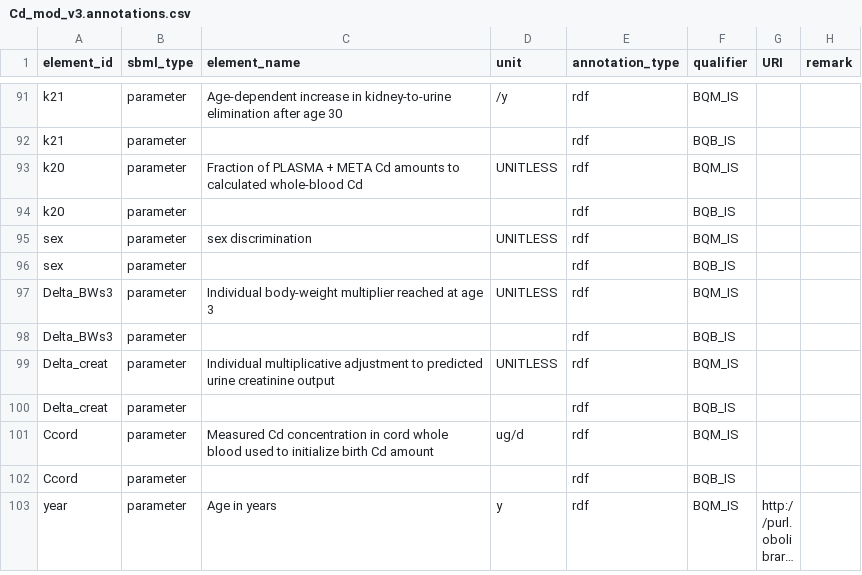
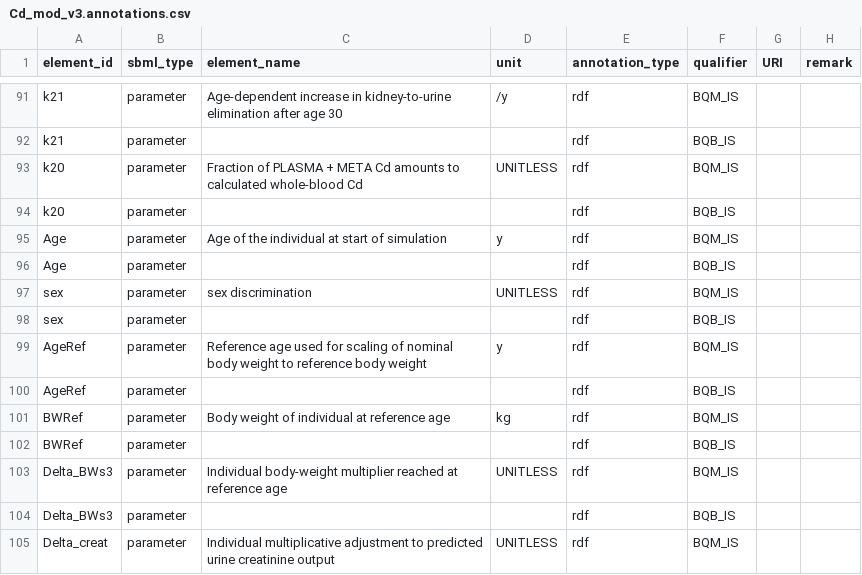
Before and after one commit to fair-pbk/pbk-cd, a CSV file: models/Cd_mod_v3/Cd_mod_v3.annotations.csv, drawn as a sheet; only a part is shown, gaps mark what is left out; the shorter side is filled out with more unchanged rows; long unchanged cells end in ….

```diff
--- a/models/Cd_mod_v3/Cd_mod_v3.annotations.csv
+++ b/models/Cd_mod_v3/Cd_mod_v3.annotations.csv
@@ -94,5 +94,11 @@ k20,parameter,Fraction of PLASMA + META Cd amounts to calculated whole-blood Cd,
 k20,parameter,,,rdf,BQB_IS,,
+Age,parameter,Age of the individual at start of simulation,y,rdf,BQM_IS,,
+Age,parameter,,,rdf,BQB_IS,,
 sex,parameter,sex discrimination,UNITLESS,rdf,BQM_IS,,
 sex,parameter,,,rdf,BQB_IS,,
-Delta_BWs3,parameter,Individual body-weight multiplier reached at age 3,UNITLESS,rdf,BQM_IS,,
+AgeRef,parameter,Reference age used for scaling of nominal body weight to reference body weight,y,rdf,BQM_IS,,
+AgeRef,parameter,,,rdf,BQB_IS,,
+BWRef,parameter,Body weight of individual at reference age,kg,rdf,BQM_IS,,
+BWRef,parameter,,,rdf,BQB_IS,,
+Delta_BWs3,parameter,Individual body-weight multiplier reached at reference age,UNITLESS,rdf,BQM_IS,,
 Delta_BWs3,parameter,,,rdf,BQB_IS,,
```
Also changed, not shown: models/Cd_mod_v3/Cd_mod_v3.params.csv, 6 other files.
